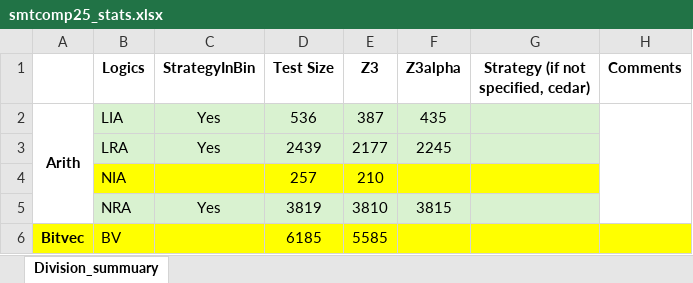
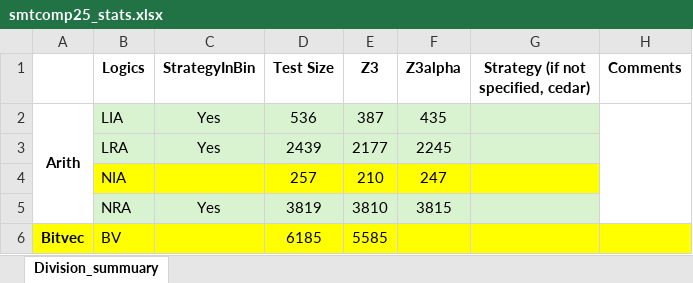
Before and after one commit to JohnLyu2/z3alpha, an Excel workbook: docs/smtcomp25_stats.xlsx, sheet Division_summuary, drawn as a sheet; only a part is shown; values as stored, in another font and other column widths than the file's, no borders; the diff names each change by its address in the sheet, - before the commit and + after, or states it on an @@ line.

Commit message:
added evaluation results for nia

```diff
--- a/docs/smtcomp25_stats.xlsx (sheet Division_summuary)
+++ b/docs/smtcomp25_stats.xlsx (sheet Division_summuary)
-F4 (Z3alpha): (empty)
+F4 (Z3alpha): 247
```
